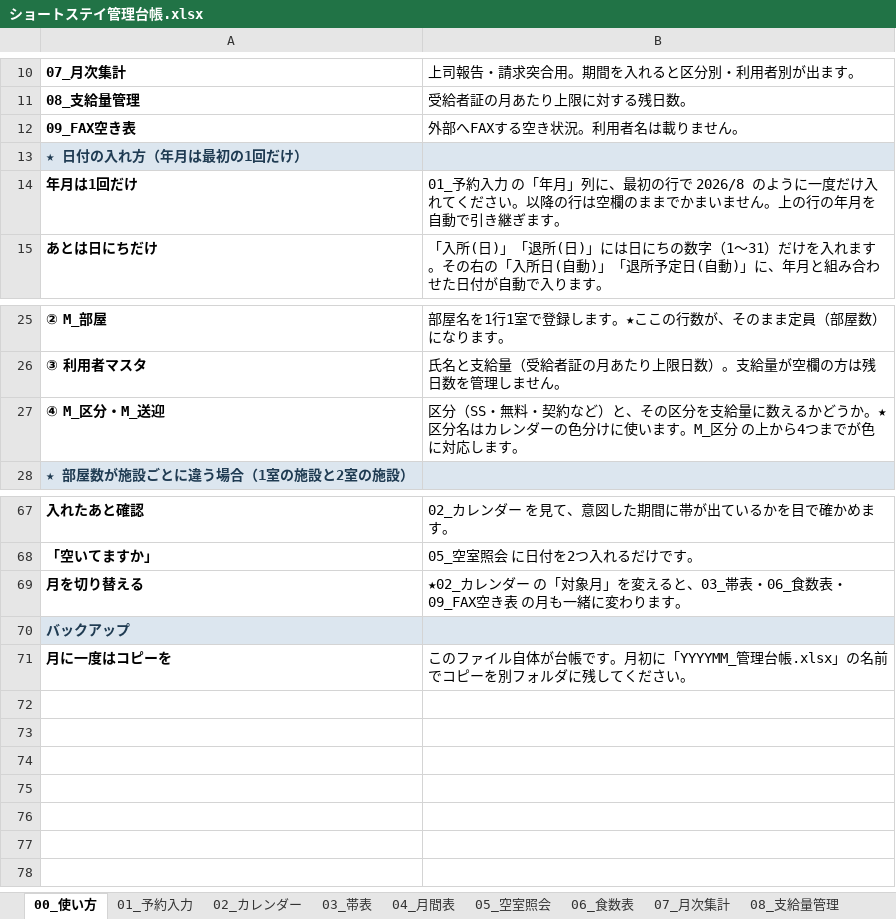
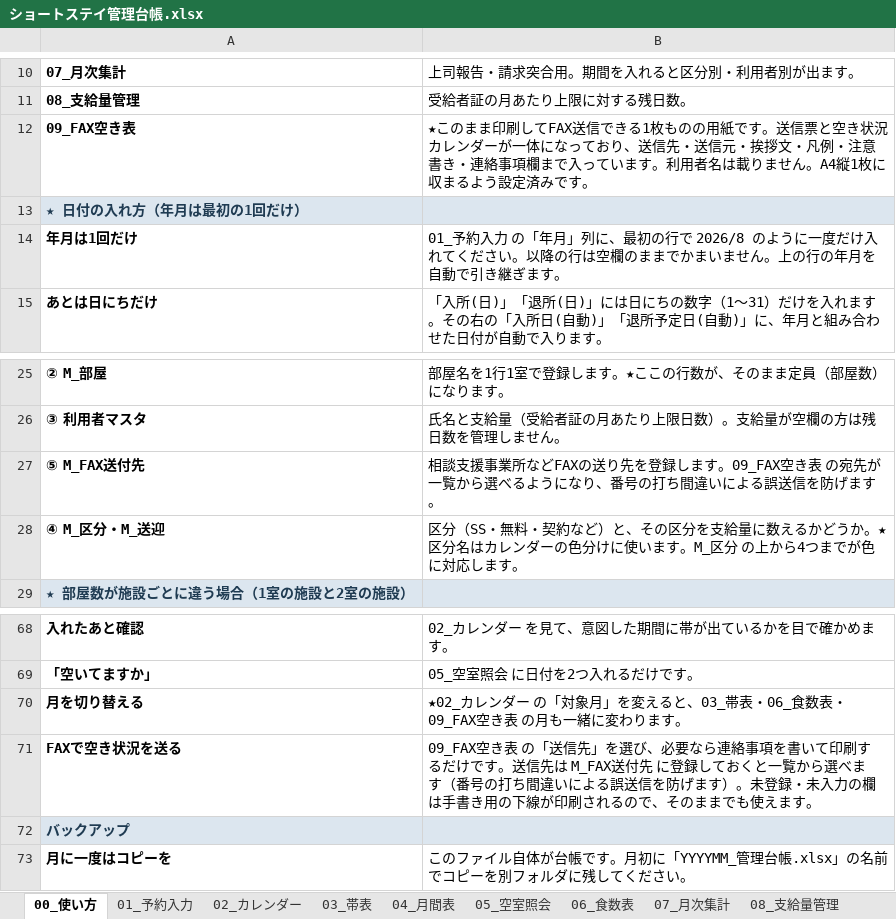
Before and after one commit to iketeru0919/gh-psychiatry-weekly-agent, an Excel workbook: build/ショートステイ管理台帳.xlsx, sheet 00_使い方, drawn as a sheet; only a part is shown, gaps mark what is left out; values as stored, in another font and other column widths than the file's, no borders; the diff names each change by its address in the sheet, - before the commit and + after, or states it on an @@ line.

```diff
--- a/build/ショートステイ管理台帳.xlsx (sheet 00_使い方)
+++ b/build/ショートステイ管理台帳.xlsx (sheet 00_使い方)
-B12: 外部へFAXする空き状況。利用者名は載りません。
+B12: ★このまま印刷してFAX送信できる1枚ものの用紙です。送信票と空き状況カレンダーが一体になっており、送信先・送信元・挨拶文・凡例・注意書き・連絡事項欄まで入っています。利用者名は載りません。A4縦1枚に収まるよう設定済みです。
+row 27: ⑤ M_FAX送付先 | 相談支援事業所などFAXの送り先を登録します。09_FAX空き表 の宛先が一覧から選べるようになり、番号の打ち間違いによる誤送信を防げます。
+row 71: FAXで空き状況を送る | 09_FAX空き表 の「送信先」を選び、必要なら連絡事項を書いて印刷するだけです。送信先は M_FAX送付先 に登録しておくと一覧から選べます（番号の打ち間違いによる誤送信を防げます）。未登録・未入力の欄は手書き用の下線が印刷されるので、そのままでも使えます。
```
Also changed, not shown: sheet 09_FAX空き表, 1 other file.
